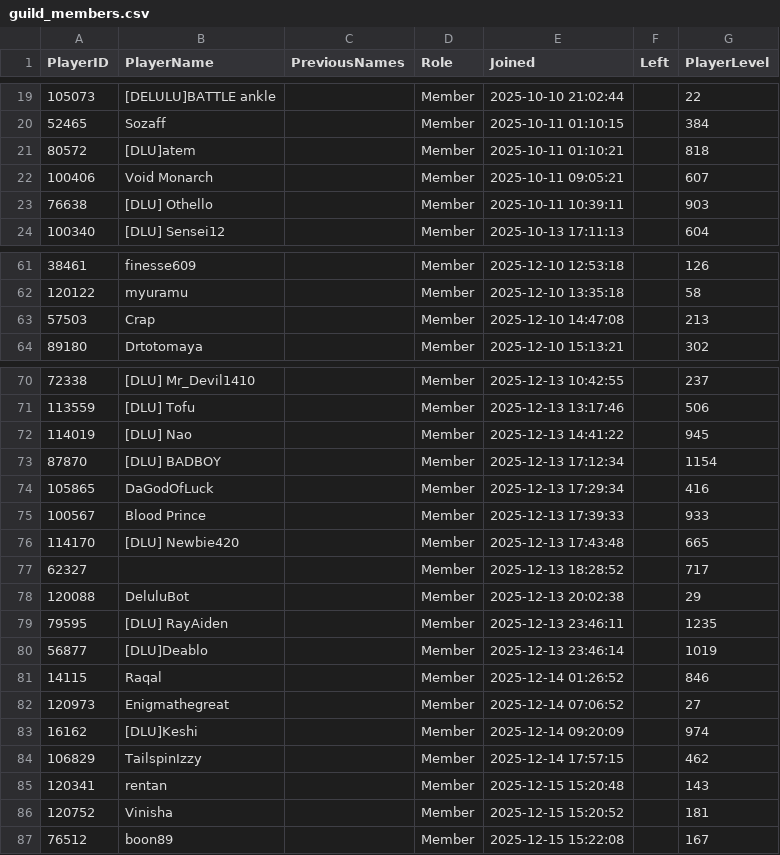
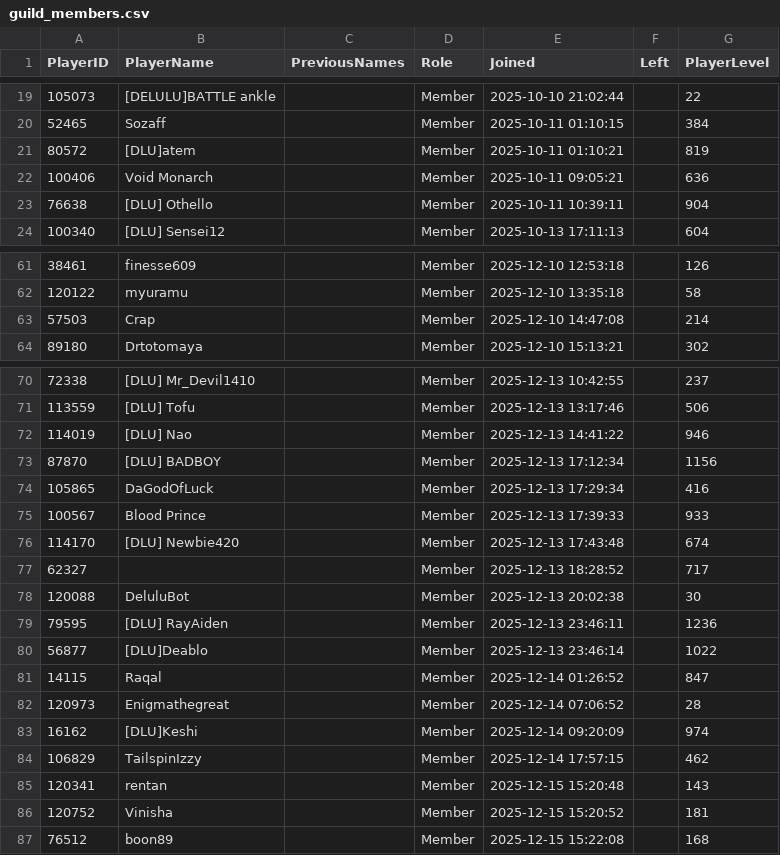
Before and after one commit to khahazad/dlu-scraper-insights, a CSV file: data/processed/guild_members.csv, drawn as a sheet; only a part is shown, gaps mark what is left out; the diff covers the shown part only.

```diff
--- a/data/processed/guild_members.csv
+++ b/data/processed/guild_members.csv
@@ -20,5 +20,5 @@ PlayerID,PlayerName,PreviousNames,Role,Joined,Left,PlayerLevel
 52465,Sozaff,,Member,2025-10-11 01:10:15,,384
-80572,[DLU]atem,,Member,2025-10-11 01:10:21,,818
-100406,Void Monarch,,Member,2025-10-11 09:05:21,,607
-76638,[DLU] Othello,,Member,2025-10-11 10:39:11,,903
+80572,[DLU]atem,,Member,2025-10-11 01:10:21,,819
+100406,Void Monarch,,Member,2025-10-11 09:05:21,,636
+76638,[DLU] Othello,,Member,2025-10-11 10:39:11,,904
 100340,[DLU] Sensei12,,Member,2025-10-13 17:11:13,,604
@@ -62,3 +62,3 @@ PlayerID,PlayerName,PreviousNames,Role,Joined,Left,PlayerLevel
 120122,myuramu,,Member,2025-12-10 13:35:18,,58
-57503,Crap,,Member,2025-12-10 14:47:08,,213
+57503,Crap,,Member,2025-12-10 14:47:08,,214
 89180,Drtotomaya,,Member,2025-12-10 15:13:21,,302
@@ -71,13 +71,13 @@ PlayerID,PlayerName,PreviousNames,Role,Joined,Left,PlayerLevel
 113559,[DLU] Tofu,,Member,2025-12-13 13:17:46,,506
-114019,[DLU] Nao,,Member,2025-12-13 14:41:22,,945
-87870,[DLU] BADBOY,,Member,2025-12-13 17:12:34,,1154
+114019,[DLU] Nao,,Member,2025-12-13 14:41:22,,946
+87870,[DLU] BADBOY,,Member,2025-12-13 17:12:34,,1156
 105865,DaGodOfLuck,,Member,2025-12-13 17:29:34,,416
 100567,Blood Prince,,Member,2025-12-13 17:39:33,,933
-114170,[DLU] Newbie420,,Member,2025-12-13 17:43:48,,665
+114170,[DLU] Newbie420,,Member,2025-12-13 17:43:48,,674
 62327,,,Member,2025-12-13 18:28:52,,717
-120088,DeluluBot,,Member,2025-12-13 20:02:38,,29
-79595,[DLU] RayAiden,,Member,2025-12-13 23:46:11,,1235
-56877,[DLU]Deablo,,Member,2025-12-13 23:46:14,,1019
-14115,Raqal,,Member,2025-12-14 01:26:52,,846
-120973,Enigmathegreat,,Member,2025-12-14 07:06:52,,27
+120088,DeluluBot,,Member,2025-12-13 20:02:38,,30
+79595,[DLU] RayAiden,,Member,2025-12-13 23:46:11,,1236
+56877,[DLU]Deablo,,Member,2025-12-13 23:46:14,,1022
+14115,Raqal,,Member,2025-12-14 01:26:52,,847
+120973,Enigmathegreat,,Member,2025-12-14 07:06:52,,28
 16162,[DLU]Keshi,,Member,2025-12-14 09:20:09,,974
@@ -86,2 +86,2 @@ PlayerID,PlayerName,PreviousNames,Role,Joined,Left,PlayerLevel
 120752,Vinisha,,Member,2025-12-15 15:20:52,,181
-76512,boon89,,Member,2025-12-15 15:22:08,,167
+76512,boon89,,Member,2025-12-15 15:22:08,,168
```
Also changed, not shown: 2 edited cells elsewhere in this file.
